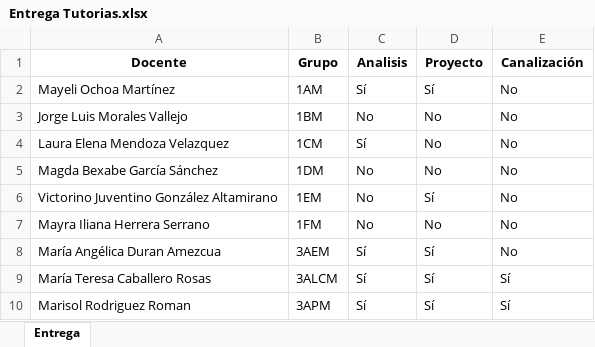
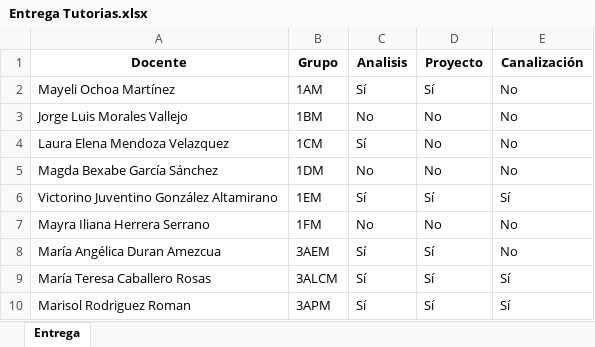
Before and after one commit to ismaelacevedocb192/Documentos_Tutores, an Excel workbook: Entrega Tutorias.xlsx, sheet Entrega, drawn as a sheet; only a part is shown; values as stored, in another font and other column widths than the file's, no borders; the diff names each change by its address in the sheet, - before the commit and + after, or states it on an @@ line.

Commit message:
Entrega Nocturna

```diff
--- a/Entrega Tutorias.xlsx (sheet Entrega)
+++ b/Entrega Tutorias.xlsx (sheet Entrega)
-C6 (Analisis): No
+C6 (Analisis): Sí
-E6 (Canalización): No
+E6 (Canalización): Sí
```
